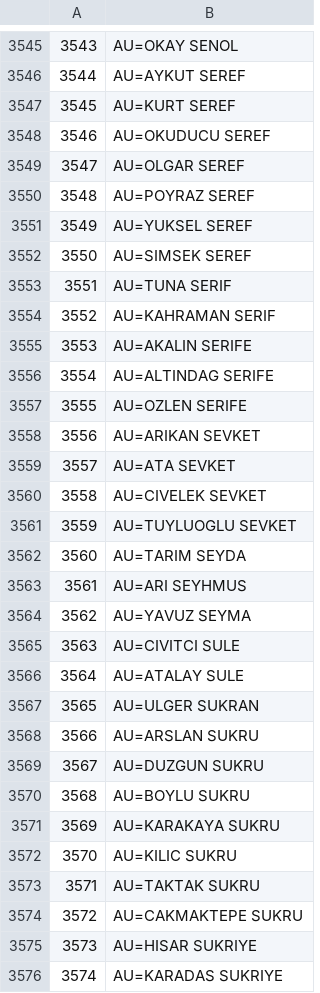
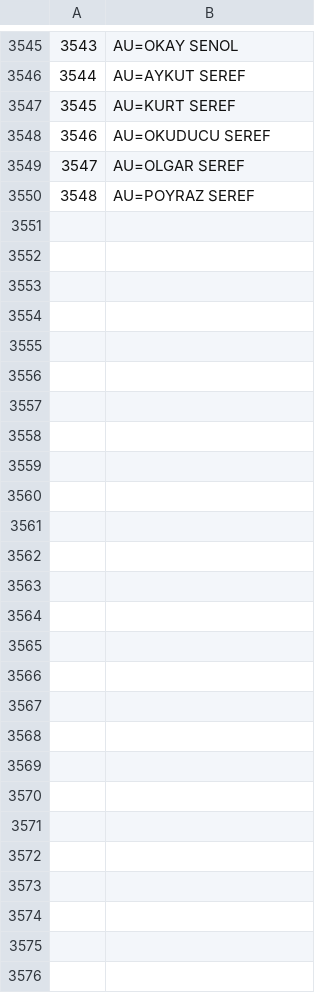
Before and after one commit to Physicsmining/ML_prj2, a CSV file: SearchNames.csv, drawn as a sheet; only a part is shown, gaps mark what is left out.

```diff
--- a/SearchNames.csv
+++ b/SearchNames.csv
@@ -3550,27 +3550 @@
 3548,AU=POYRAZ SEREF
-3549,AU=YUKSEL SEREF
-3550,AU=SIMSEK SEREF
-3551,AU=TUNA SERIF
-3552,AU=KAHRAMAN SERIF
-3553,AU=AKALIN SERIFE
-3554,AU=ALTINDAG SERIFE
-3555,AU=OZLEN SERIFE
-3556,AU=ARIKAN SEVKET
-3557,AU=ATA SEVKET
-3558,AU=CIVELEK SEVKET
-3559,AU=TUYLUOGLU SEVKET
-3560,AU=TARIM SEYDA
-3561,AU=ARI SEYHMUS
-3562,AU=YAVUZ SEYMA
-3563,AU=CIVITCI SULE
-3564,AU=ATALAY SULE
-3565,AU=ULGER SUKRAN
-3566,AU=ARSLAN SUKRU
-3567,AU=DUZGUN SUKRU
-3568,AU=BOYLU SUKRU
-3569,AU=KARAKAYA SUKRU
-3570,AU=KILIC SUKRU
-3571,AU=TAKTAK SUKRU
-3572,AU=CAKMAKTEPE SUKRU
-3573,AU=HISAR SUKRIYE
-3574,AU=KARADAS SUKRIYE
```
Also changed, not shown: 2 other files.
